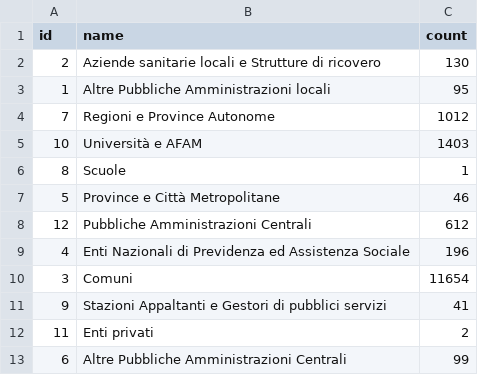
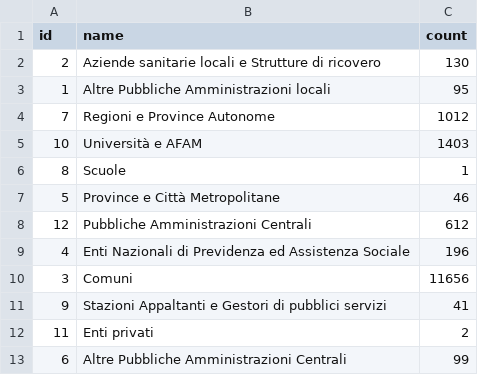
Before and after one commit to italia/pdnd-opendata, a CSV file: data/distribuzione_e_service_per_enti_erogatori.csv, drawn as a sheet.

Commit message:
data/distribuzione_e_service_per_enti_erogatori.csv updated

```diff
--- a/data/distribuzione_e_service_per_enti_erogatori.csv
+++ b/data/distribuzione_e_service_per_enti_erogatori.csv
@@ -9,3 +9,3 @@ id,name,count
 4,Enti Nazionali di Previdenza ed Assistenza Sociale,196
-3,Comuni,11654
+3,Comuni,11656
 9,Stazioni Appaltanti e Gestori di pubblici servizi,41
```
